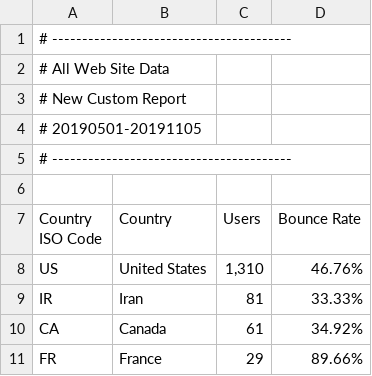
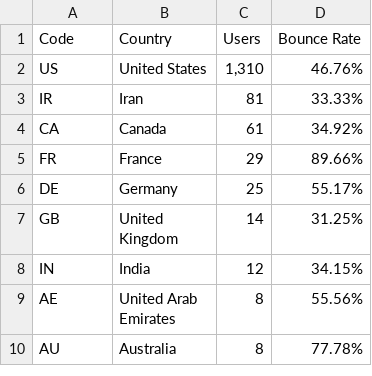
Before and after one commit to zsalar/GeoData, a CSV file: CountryData.csv, drawn as a sheet; only a part is shown; the shorter side is filled out with more unchanged rows.

Commit message:
Update CountryData.csv

```diff
--- a/CountryData.csv
+++ b/CountryData.csv
@@ -1,8 +1,2 @@
-# ----------------------------------------,,,
-# All Web Site Data,,,
-# New Custom Report,,,
-# 20190501-20191105,,,
-# ----------------------------------------,,,
-,,,
-Country ISO Code,Country,Users,Bounce Rate
+Code,Country,Users,Bounce Rate
 US,United States,"1,310",46.76%
```
